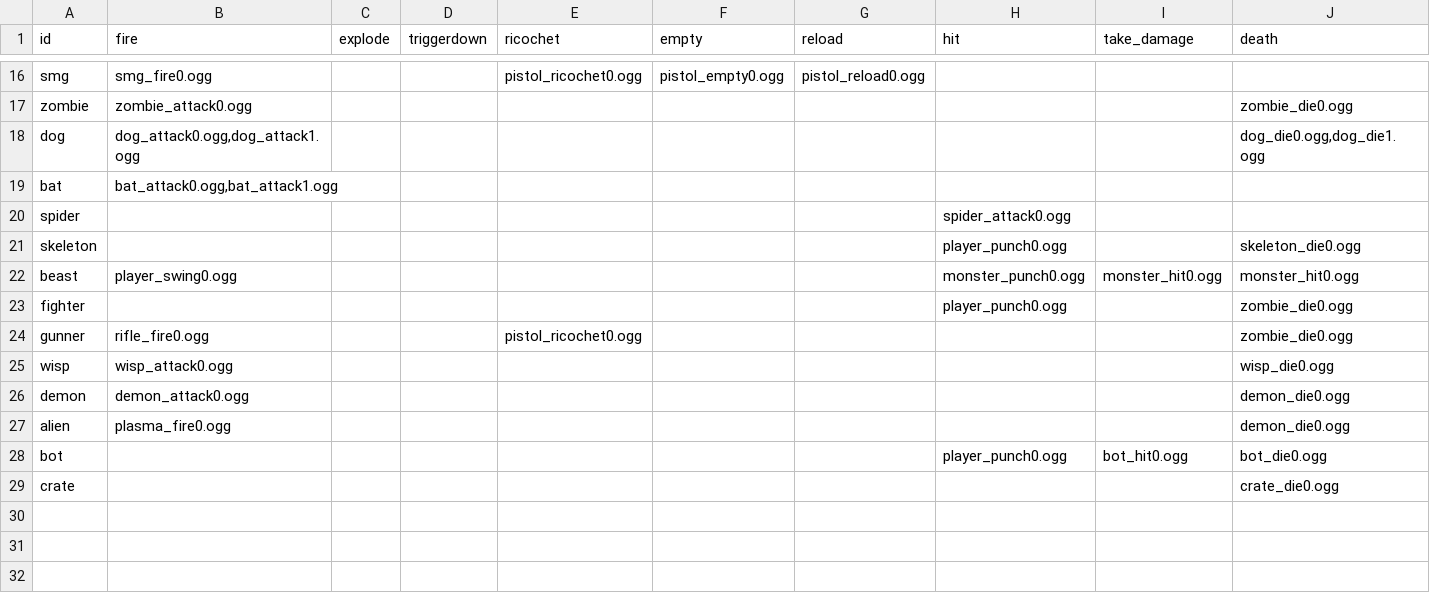
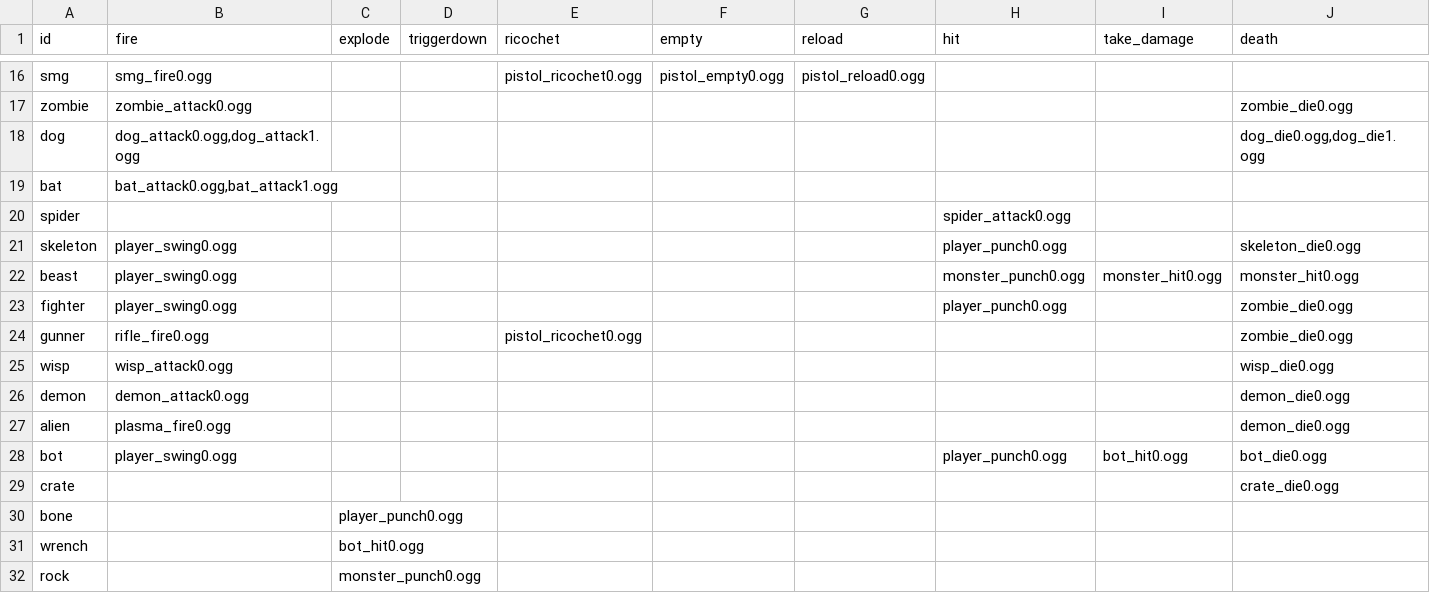
Before and after one commit to ololoken/emptyclip, a TSV file: working/tables/sound_groups.tsv, drawn as a sheet; only a part is shown, gaps mark what is left out; rows hold the shown columns only; the diff names each change by its address in the sheet, - before the commit and + after, or states it on an @@ line.

Commit message:
add bot wrench sound update

```diff
--- a/working/tables/sound_groups.tsv
+++ b/working/tables/sound_groups.tsv
-B21 (fire): (empty)
+B21 (fire): player_swing0.ogg
-B23 (fire): (empty)
+B23 (fire): player_swing0.ogg
-B28 (fire): (empty)
+B28 (fire): player_swing0.ogg
+row 30: bone |  | player_punch0.ogg
+row 31: wrench |  | bot_hit0.ogg
+row 32: rock |  | monster_punch0.ogg
```
Also changed, not shown: assets/source/stats/monsters.tsv, assets/source/stats/projectiles.tsv, 1 other file.
